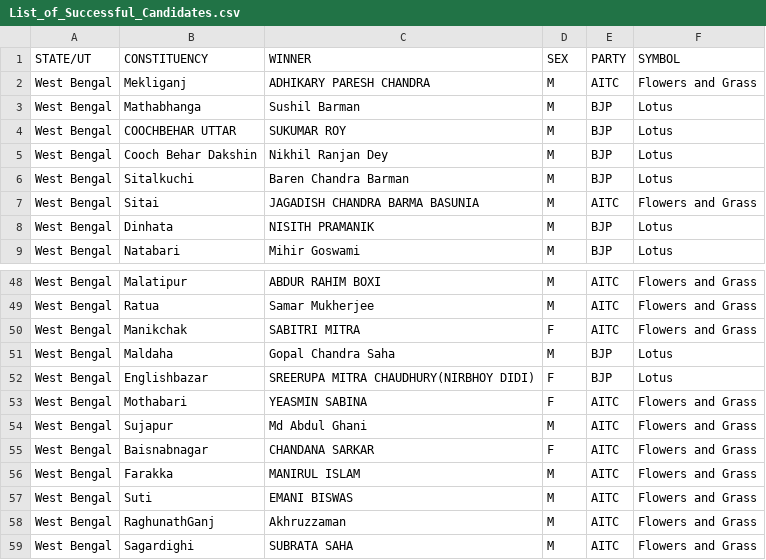
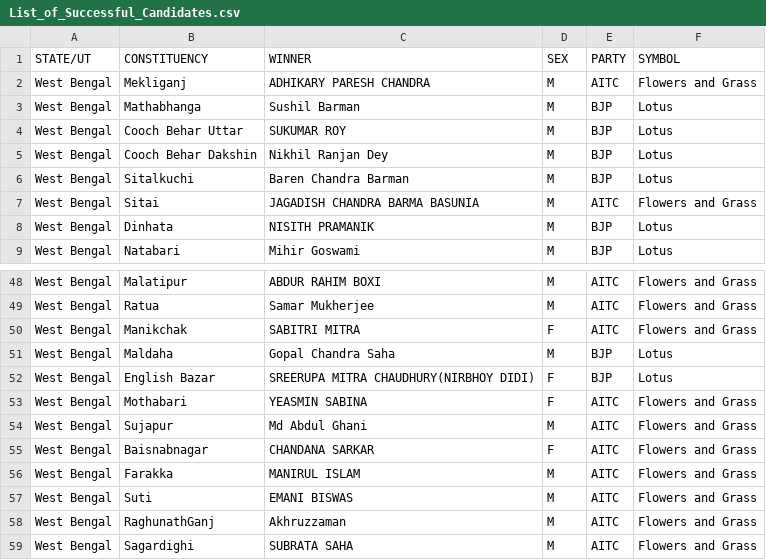
Before and after one commit to souhazra/india-elections.github.io, a CSV file: datasets/csv/List_of_Successful_Candidates.csv, drawn as a sheet; only a part is shown, gaps mark what is left out.

```diff
--- a/datasets/csv/List_of_Successful_Candidates.csv
+++ b/datasets/csv/List_of_Successful_Candidates.csv
@@ -3,3 +3,3 @@ West Bengal,Mekliganj,ADHIKARY PARESH CHANDRA,M,AITC,Flowers and Grass
 West Bengal,Mathabhanga,Sushil Barman,M,BJP,Lotus
-West Bengal,COOCHBEHAR UTTAR,SUKUMAR ROY,M,BJP,Lotus
+West Bengal,Cooch Behar Uttar,SUKUMAR ROY,M,BJP,Lotus
 West Bengal,Cooch Behar Dakshin,Nikhil Ranjan Dey,M,BJP,Lotus
@@ -51,3 +51,3 @@ West Bengal,Manikchak,SABITRI MITRA,F,AITC,Flowers and Grass
 West Bengal,Maldaha,Gopal Chandra Saha,M,BJP,Lotus
-West Bengal,Englishbazar,SREERUPA MITRA CHAUDHURY(NIRBHOY DIDI),F,BJP,Lotus
+West Bengal,English Bazar,SREERUPA MITRA CHAUDHURY(NIRBHOY DIDI),F,BJP,Lotus
 West Bengal,Mothabari,YEASMIN SABINA,F,AITC,Flowers and Grass
```
Also changed, not shown: 3 other files.
